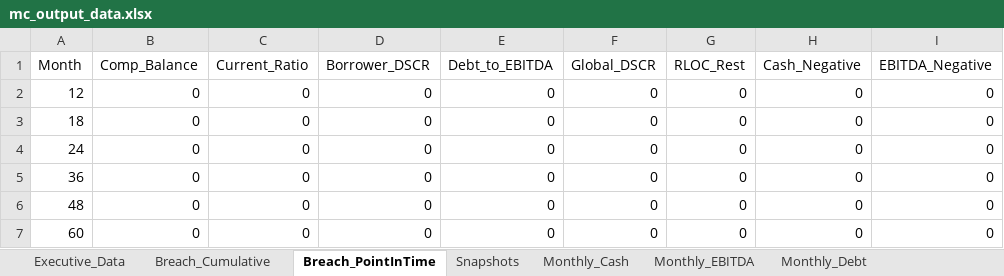
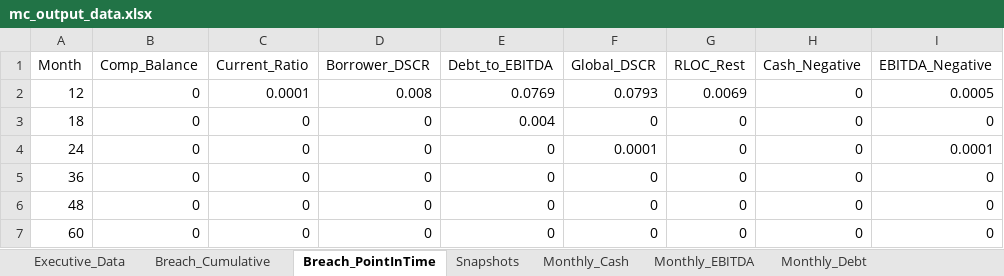
Before and after one commit to lwebster-portfolio/monte-carlo, an Excel workbook: Monte Carlo/outputs/mc_output_data.xlsx, sheet Breach_PointInTime, drawn as a sheet; values as stored, in another font and other column widths than the file's, no borders; the diff names each change by its address in the sheet, - before the commit and + after, or states it on an @@ line.

```diff
--- a/Monte Carlo/outputs/mc_output_data.xlsx (sheet Breach_PointInTime)
+++ b/Monte Carlo/outputs/mc_output_data.xlsx (sheet Breach_PointInTime)
-C2 (Current_Ratio): 0
+C2 (Current_Ratio): 0.0001
-D2 (Borrower_DSCR): 0
+D2 (Borrower_DSCR): 0.008
-E2 (Debt_to_EBITDA): 0
+E2 (Debt_to_EBITDA): 0.0769
-F2 (Global_DSCR): 0
+F2 (Global_DSCR): 0.0793
-G2 (RLOC_Rest): 0
+G2 (RLOC_Rest): 0.0069
-I2 (EBITDA_Negative): 0
+I2 (EBITDA_Negative): 0.0005
-E3 (Debt_to_EBITDA): 0
+E3 (Debt_to_EBITDA): 0.004
-F4 (Global_DSCR): 0
+F4 (Global_DSCR): 0.0001
-I4 (EBITDA_Negative): 0
+I4 (EBITDA_Negative): 0.0001
```
Also changed, not shown: sheet Monthly_Cash, sheet Monthly_EBITDA, sheet Curve_Analysis, sheet Monthly_Debt, sheet Snapshots, sheet New_Client_Overlay, 6 more sheets, Monte Carlo/outputs/Monte Carlo Model 60 Months.xlsx.
